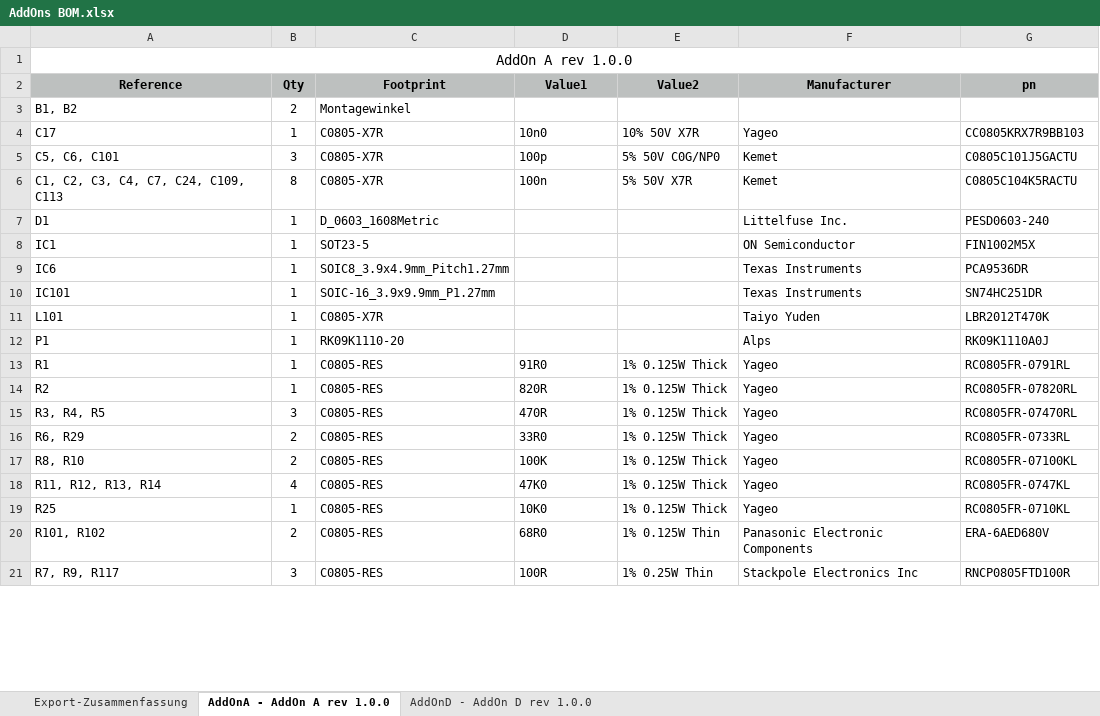
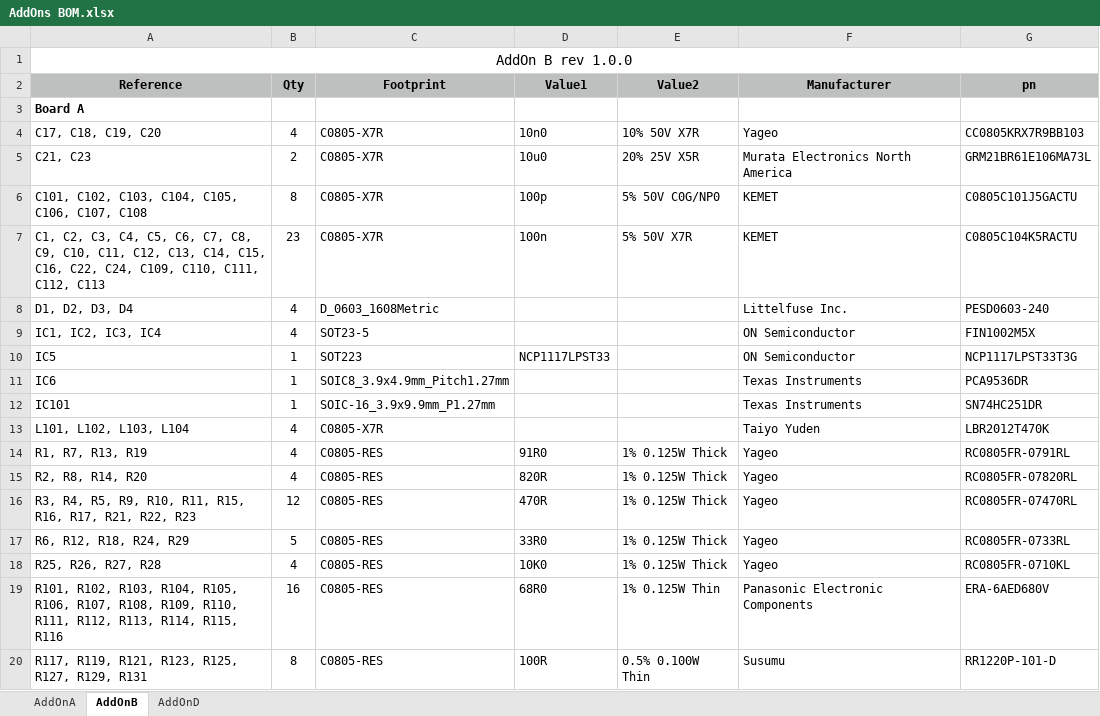
Before and after one commit to freeDSP/freeDSP-aurora, an Excel workbook: PARTSLIST/AddOns BOM.xlsx, sheet AddOnB, drawn as a sheet; only a part is shown; values as stored, in another font and other column widths than the file's, no borders; removed rows and columns are numbered as before the commit, all else as after; the diff covers the shown part only; the diff names each change by its address in the sheet, - before the commit and + after, or states it on an @@ line.

```diff
--- a/PARTSLIST/AddOns BOM.xlsx (sheet AddOnB)
+++ b/PARTSLIST/AddOns BOM.xlsx (sheet AddOnB)
-sheet tab: Export-Zusammenfassung
+sheet tab: AddOnA
-sheet tab: AddOnA - AddOn A rev 1.0.0
+sheet tab: AddOnB
-sheet tab: AddOnD - AddOn D rev 1.0.0
+sheet tab: AddOnD
-A1 (Reference): AddOn A rev 1.0.0
+A1 (Reference): AddOn B rev 1.0.0
-row 3: B1, B2 | 2 | Montagewinkel
+row 3: Board A
-A4 (Reference): C17
+A4 (Reference): C17, C18, C19, C20
-B4 (Qty): 1
+B4 (Qty): 4
+row 5: C21, C23 | 2 | C0805-X7R | 10u0 | 20% 25V X5R | Murata Electronics North America | GRM21BR61E106MA73L
-A6 (Reference): C5, C6, C101
+A6 (Reference): C101, C102, C103, C104, C105, C106, C107, C108
-B6 (Qty): 3
+B6 (Qty): 8
-F6:F7 (Manufacturer): Kemet
+F6:F7 (Manufacturer): KEMET
-A7 (Reference): …C3, C4, C7, C24, C109, C113
+A7 (Reference): …C3, C4, C5, C6, C7, C8, C9, C10, C11, C12, C13, C14, C15, C16, C22, C24, C109, C110, C111, C112, C113
-B7 (Qty): 8
+B7 (Qty): 23
-A8 (Reference): D1
+A8 (Reference): D1, D2, D3, D4
-B8:B9 (Qty): 1
+B8:B9 (Qty): 4
-A9 (Reference): IC1
+A9 (Reference): IC1, IC2, IC3, IC4
+row 10: IC5 | 1 | SOT223 | NCP1117LPST33 |  | ON Semiconductor | NCP1117LPST33T3G
-A13 (Reference): L101
+A13 (Reference): L101, L102, L103, L104
-B13 (Qty): 1
+B13 (Qty): 4
-row 12: P1 | 1 | RK09K1110-20 |  |  | Alps | RK09K1110A0J
-A14 (Reference): R1
+A14 (Reference): R1, R7, R13, R19
-B14:B15 (Qty): 1
+B14:B15 (Qty): 4
-A15 (Reference): R2
+A15 (Reference): R2, R8, R14, R20
-A16 (Reference): R3, R4, R5
+A16 (Reference): R3, R4, R5, R9, R10, R11, R15, R16, R17, R21, R22, R23
-B16 (Qty): 3
+B16 (Qty): 12
-A17 (Reference): R6, R29
+A17 (Reference): R6, R12, R18, R24, R29
-B17 (Qty): 2
+B17 (Qty): 5
-row 17: R8, R10 | 2 | C0805-RES | 100K | 1% 0.125W Thick | Yageo | RC0805FR-07100KL
-row 18: R11, R12, R13, R14 | 4 | C0805-RES | 47K0 | 1% 0.125W Thick | Yageo | RC0805FR-0747KL
-A18 (Reference): R25
+A18 (Reference): R25, R26, R27, R28
-B18 (Qty): 1
+B18 (Qty): 4
-A19 (Reference): R101, R102
+A19 (Reference): R101, R102, R103, R104, R105, R106, R107, R108, R109, R110, R111, R112, R113, R114, R115, R116
-B19 (Qty): 2
+B19 (Qty): 16
-row 21: R7, R9, R117 | 3 | C0805-RES | 100R | 1% 0.25W Thin | Stackpole Electronics Inc | RNCP0805FTD100R
+row 20: R117, R119, R121, R123, R125, R127, R129, R131 | 8 | C0805-RES | 100R | 0.5% 0.100W Thin | Susumu | RR1220P-101-D
```
Also changed, not shown: 15 added rows, 6 removed rows and 9 edited cells elsewhere in this sheet, sheet AddOnA, sheet AddOnD, 6 other files.
